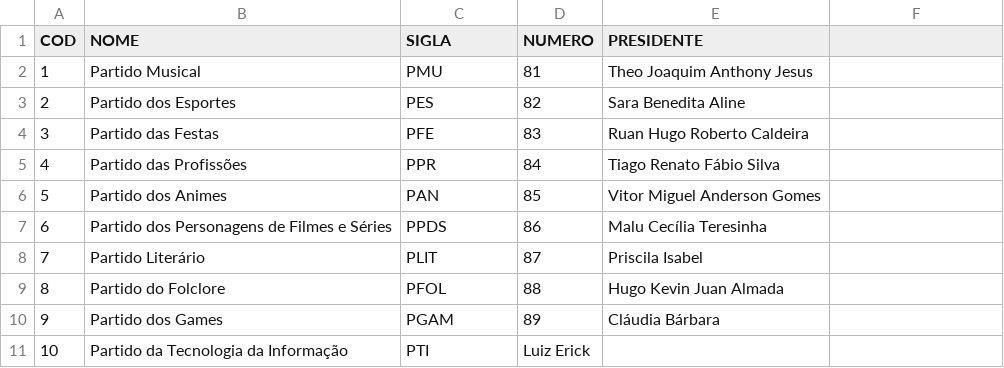
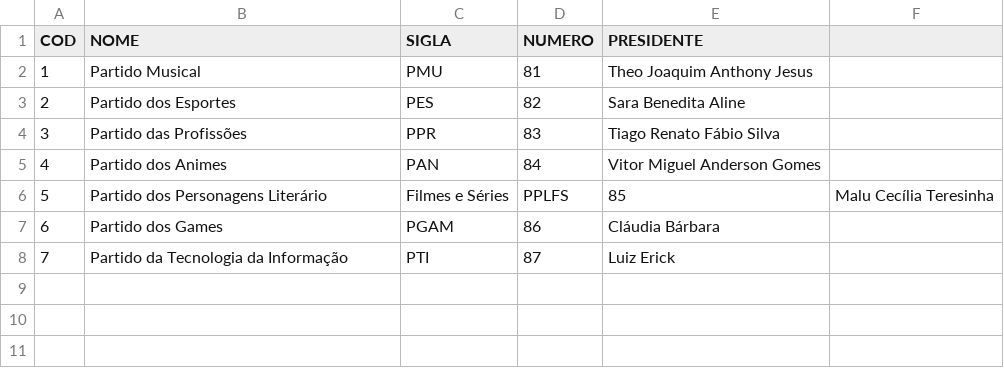
Before and after one commit to profsandromc/2022-urna, a CSV file: data/partidos.csv, drawn as a sheet; removed rows and columns are numbered as before the commit, all else as after; the diff names each change by its address in the sheet, - before the commit and + after, or states it on an @@ line.

```diff
--- a/data/partidos.csv
+++ b/data/partidos.csv
-row 4: 3 | Partido das Festas | PFE | 83 | Ruan Hugo Roberto Caldeira
@@ column A (COD) renumbered from row 4 down @@
-D4 (NUMERO): 84
+D4 (NUMERO): 83
-D5 (NUMERO): 85
+D5 (NUMERO): 84
-row 7: 6 | Partido dos Personagens de Filmes e Séries | PPDS | 86 | Malu Cecília Teresinha
-row 8: 7 | Partido Literário | PLIT | 87 | Priscila Isabel
-row 9: 8 | Partido do Folclore | PFOL | 88 | Hugo Kevin Juan Almada
+row 6: 5 | Partido dos Personagens Literário | Filmes e Séries | PPLFS | 85 | Malu Cecília Teresinha
-D7 (NUMERO): 89
+D7 (NUMERO): 86
-D8 (NUMERO): Luiz Erick
+D8 (NUMERO): 87
-E8 (PRESIDENTE): (empty)
+E8 (PRESIDENTE): Luiz Erick
```
Also changed, not shown: 32 other files.
